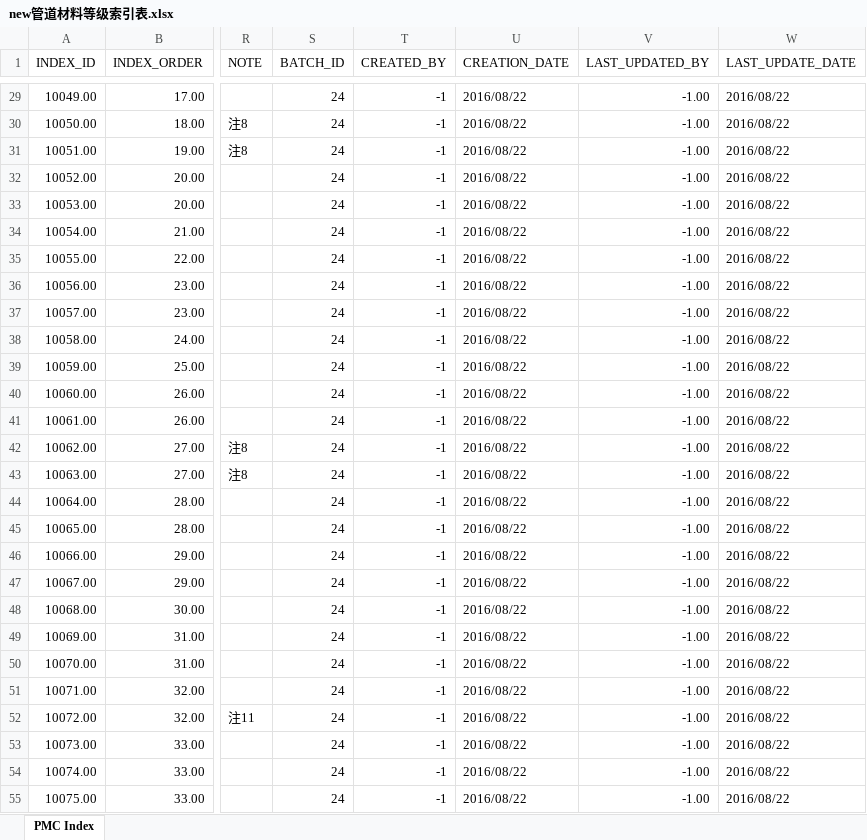
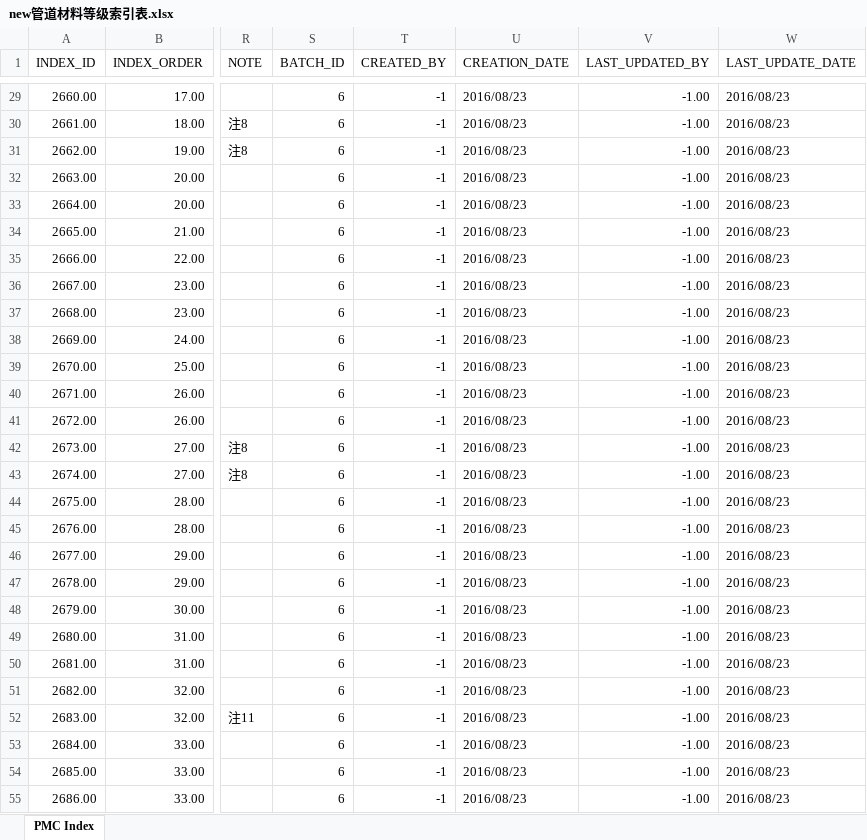
Before and after one commit to songluyi/cqs_load_tool, an Excel workbook: bin/new管道材料等级索引表.xlsx, sheet PMC Index, drawn as a sheet; only a part is shown, gaps mark what is left out; values as stored, in another font and other column widths than the file's, no borders; the diff covers the shown part only; the diff names each change by its address in the sheet, - before the commit and + after, or states it on an @@ line.

```diff
--- a/bin/new管道材料等级索引表.xlsx (sheet PMC Index)
+++ b/bin/new管道材料等级索引表.xlsx (sheet PMC Index)
-A29 (INDEX_ID): 10049.00
+A29 (INDEX_ID): 2660.00
-S29:S55 (BATCH_ID): 24
+S29:S55 (BATCH_ID): 6
-U29:U55 (CREATION_DATE): 2016/08/22
+U29:U55 (CREATION_DATE): 2016/08/23
-W29:W55 (LAST_UPDATE_DATE): 2016/08/22
+W29:W55 (LAST_UPDATE_DATE): 2016/08/23
-A30 (INDEX_ID): 10050.00
+A30 (INDEX_ID): 2661.00
-A31 (INDEX_ID): 10051.00
+A31 (INDEX_ID): 2662.00
-A32 (INDEX_ID): 10052.00
+A32 (INDEX_ID): 2663.00
-A33 (INDEX_ID): 10053.00
+A33 (INDEX_ID): 2664.00
-A34 (INDEX_ID): 10054.00
+A34 (INDEX_ID): 2665.00
-A35 (INDEX_ID): 10055.00
+A35 (INDEX_ID): 2666.00
-A36 (INDEX_ID): 10056.00
+A36 (INDEX_ID): 2667.00
-A37 (INDEX_ID): 10057.00
+A37 (INDEX_ID): 2668.00
-A38 (INDEX_ID): 10058.00
+A38 (INDEX_ID): 2669.00
-A39 (INDEX_ID): 10059.00
+A39 (INDEX_ID): 2670.00
-A40 (INDEX_ID): 10060.00
+A40 (INDEX_ID): 2671.00
-A41 (INDEX_ID): 10061.00
+A41 (INDEX_ID): 2672.00
-A42 (INDEX_ID): 10062.00
+A42 (INDEX_ID): 2673.00
-A43 (INDEX_ID): 10063.00
+A43 (INDEX_ID): 2674.00
-A44 (INDEX_ID): 10064.00
+A44 (INDEX_ID): 2675.00
-A45 (INDEX_ID): 10065.00
+A45 (INDEX_ID): 2676.00
-A46 (INDEX_ID): 10066.00
+A46 (INDEX_ID): 2677.00
-A47 (INDEX_ID): 10067.00
+A47 (INDEX_ID): 2678.00
-A48 (INDEX_ID): 10068.00
+A48 (INDEX_ID): 2679.00
-A49 (INDEX_ID): 10069.00
+A49 (INDEX_ID): 2680.00
-A50 (INDEX_ID): 10070.00
+A50 (INDEX_ID): 2681.00
-A51 (INDEX_ID): 10071.00
+A51 (INDEX_ID): 2682.00
-A52 (INDEX_ID): 10072.00
+A52 (INDEX_ID): 2683.00
-A53 (INDEX_ID): 10073.00
+A53 (INDEX_ID): 2684.00
-A54 (INDEX_ID): 10074.00
+A54 (INDEX_ID): 2685.00
-A55 (INDEX_ID): 10075.00
+A55 (INDEX_ID): 2686.00
```
Also changed, not shown: 1208 edited cells elsewhere in this sheet, bin/new管道材料等级索引表-等级表-备注内容.xlsx, bin/new管道材料等级表-元件表.xlsx, 21 other files.
